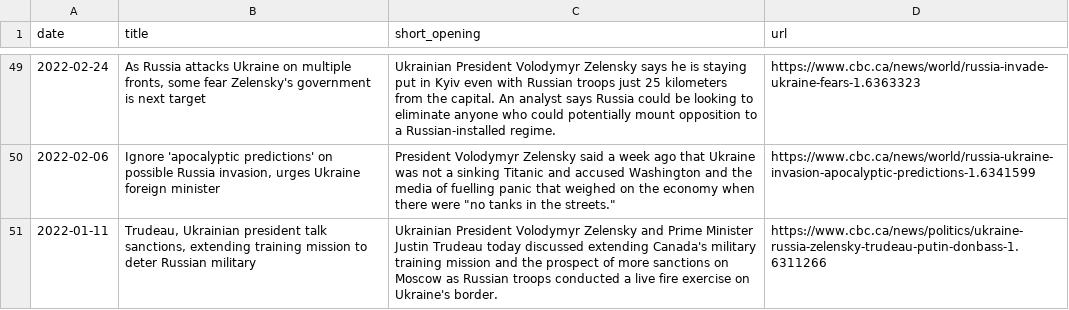
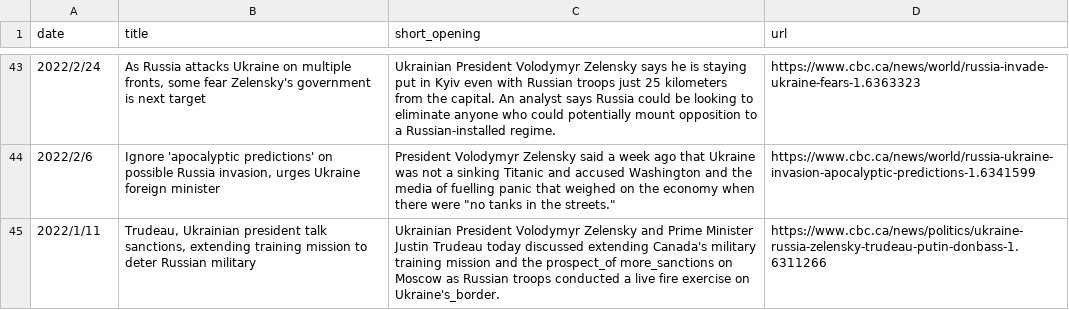
Before and after one commit to itsok1/COMP370-Final-Project, a CSV file: data/zelensky_cbc.csv, drawn as a sheet; only a part is shown, gaps mark what is left out; the diff covers the shown part only.

```diff
--- a/data/zelensky_cbc.csv
+++ b/data/zelensky_cbc.csv
@@ -49,3 +43,3 @@ date,title,short_opening,url
-2022-02-24,"As Russia attacks Ukraine on multiple fronts, some fear Zelensky's government is next target",Ukrainian President Volodymyr Zelensky says he is staying put in Kyiv even with Russian troops just 25 kilometers from the capital. An analyst says Russia could be looking to eliminate anyone who could potentially mount opposition to a Russian-installed regime.,https://www.cbc.ca/news/world/russia-invade-ukraine-fears-1.6363323
-2022-02-06,"Ignore 'apocalyptic predictions' on possible Russia invasion, urges Ukraine foreign minister","President Volodymyr Zelensky said a week ago that Ukraine was not a sinking Titanic and accused Washington and the media of fuelling panic that weighed on the economy when there were ""no tanks in the streets.""",https://www.cbc.ca/news/world/russia-ukraine-invasion-apocalyptic-predictions-1.6341599
-2022-01-11,"Trudeau, Ukrainian president talk sanctions, extending training mission to deter Russian military",Ukrainian President Volodymyr Zelensky and Prime Minister Justin Trudeau today discussed extending Canada's military training mission and the prospect of more sanctions on Moscow as Russian troops conducted a live fire exercise on Ukraine's border.,https://www.cbc.ca/news/politics/ukraine-russia-zelensky-trudeau-putin-donbass-1.6311266
+2022/2/24,"As Russia attacks Ukraine on multiple fronts, some fear Zelensky's government is next target",Ukrainian President Volodymyr Zelensky says he is staying put in Kyiv even with Russian troops just 25 kilometers from the capital. An analyst says Russia could be looking to eliminate anyone who could potentially mount opposition to a Russian-installed regime.,https://www.cbc.ca/news/world/russia-invade-ukraine-fears-1.6363323
+2022/2/6,"Ignore 'apocalyptic predictions' on possible Russia invasion, urges Ukraine foreign minister","President Volodymyr Zelensky said a week ago that Ukraine was not a sinking Titanic and accused Washington and the media of fuelling panic that weighed on the economy when there were ""no tanks in the streets.""",https://www.cbc.ca/news/world/russia-ukraine-invasion-apocalyptic-predictions-1.6341599
+2022/1/11,"Trudeau, Ukrainian president talk sanctions, extending training mission to deter Russian military",Ukrainian President Volodymyr Zelensky and Prime Minister Justin Trudeau today discussed extending Canada's military training mission and the prospect_of more_sanctions on Moscow as Russian troops conducted a live fire exercise on Ukraine's_border.,https://www.cbc.ca/news/politics/ukraine-russia-zelensky-trudeau-putin-donbass-1.6311266
```
Also changed, not shown: 6 removed rows and 61 edited cells elsewhere in this file.
